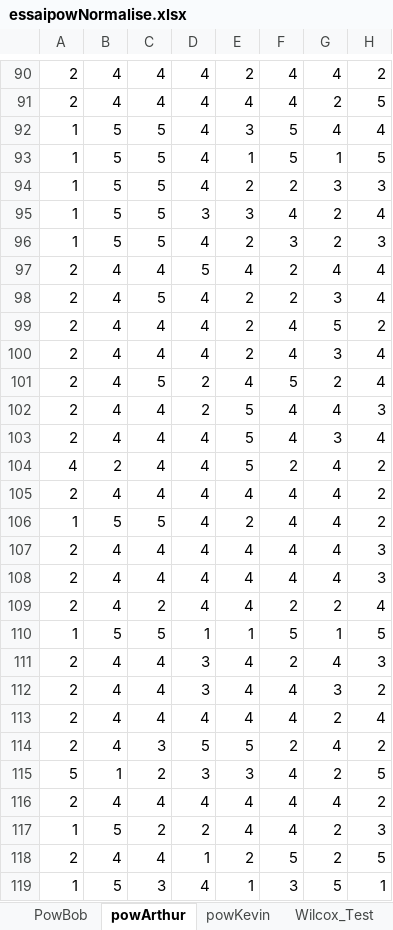
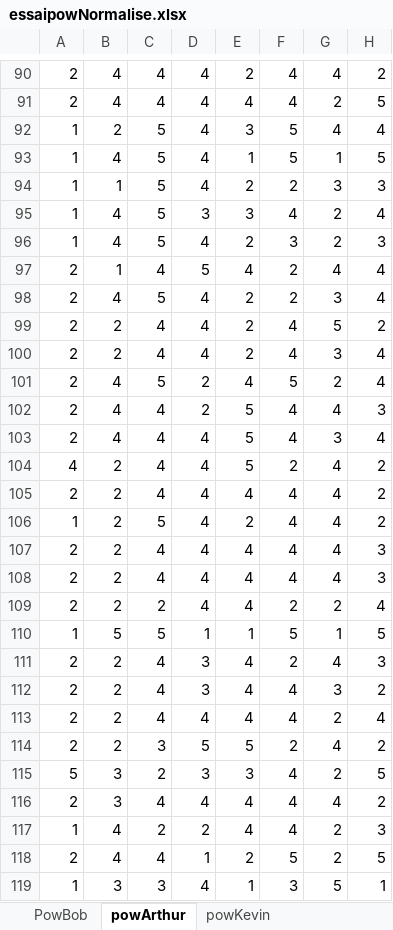
Before and after one commit to Olydia/Discolog, an Excel workbook: ToM/compVsMimic_Etude/EtudeFinale/essaipowNormalise.xlsx, sheet powArthur, drawn as a sheet; only a part is shown, gaps mark what is left out; values as stored, in another font and other column widths than the file's, no borders; the diff covers the shown part only; the diff names each change by its address in the sheet, - before the commit and + after, or states it on an @@ line.

```diff
--- a/ToM/compVsMimic_Etude/EtudeFinale/essaipowNormalise.xlsx (sheet powArthur)
+++ b/ToM/compVsMimic_Etude/EtudeFinale/essaipowNormalise.xlsx (sheet powArthur)
-sheet tab: Wilcox_Test
-B92: 5
+B92: 2
-B93: 5
+B93: 4
-B94: 5
+B94: 1
-B95:B96: 5
+B95:B96: 4
-B97: 4
+B97: 1
-B99:B100: 4
+B99:B100: 2
-B105: 4
+B105: 2
-B106: 5
+B106: 2
-B107:B109: 4
+B107:B109: 2
-B111:B114: 4
+B111:B114: 2
-B115: 1
+B115: 3
-B116: 4
+B116: 3
-B117: 5
+B117: 4
-B119: 5
+B119: 3
```
Also changed, not shown: 4 added rows, 4 removed rows and 22 edited cells elsewhere in this sheet, sheet powKevin, other sheet tabs, formulas that keep their value.
